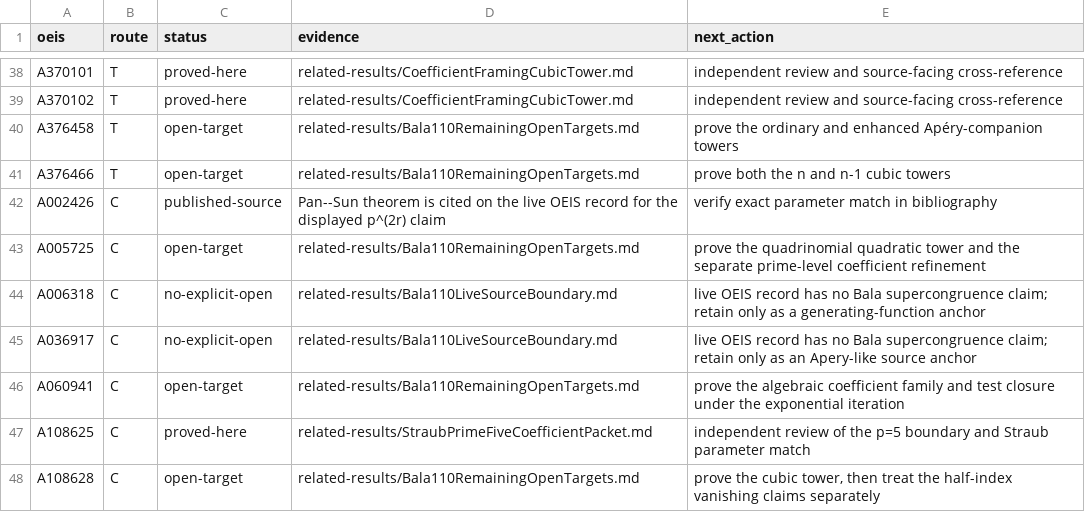
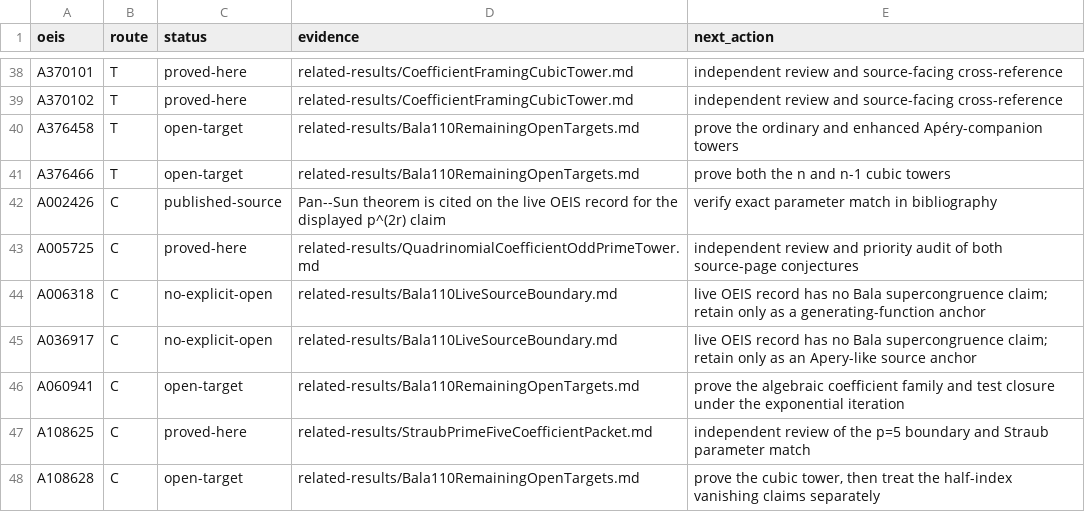
Before and after one commit to rbajaj5/a183068-supercongruence, a TSV file: data/bala_110_campaign.tsv, drawn as a sheet; only a part is shown, gaps mark what is left out.

Commit message:
Prove both A005725 supercongruences

```diff
--- a/data/bala_110_campaign.tsv
+++ b/data/bala_110_campaign.tsv
@@ -42,3 +42,3 @@ A376466	T	open-target	related-results/Bala110RemainingOpenTargets.md	prove both
 A002426	C	published-source	Pan--Sun theorem is cited on the live OEIS record for the displayed p^(2r) claim	verify exact parameter match in bibliography
-A005725	C	open-target	related-results/Bala110RemainingOpenTargets.md	prove the quadrinomial quadratic tower and the separate prime-level coefficient refinement
+A005725	C	proved-here	related-results/QuadrinomialCoefficientOddPrimeTower.md	independent review and priority audit of both source-page conjectures
 A006318	C	no-explicit-open	related-results/Bala110LiveSourceBoundary.md	live OEIS record has no Bala supercongruence claim; retain only as a generating-function anchor
```
Also changed, not shown: 9 other files.
